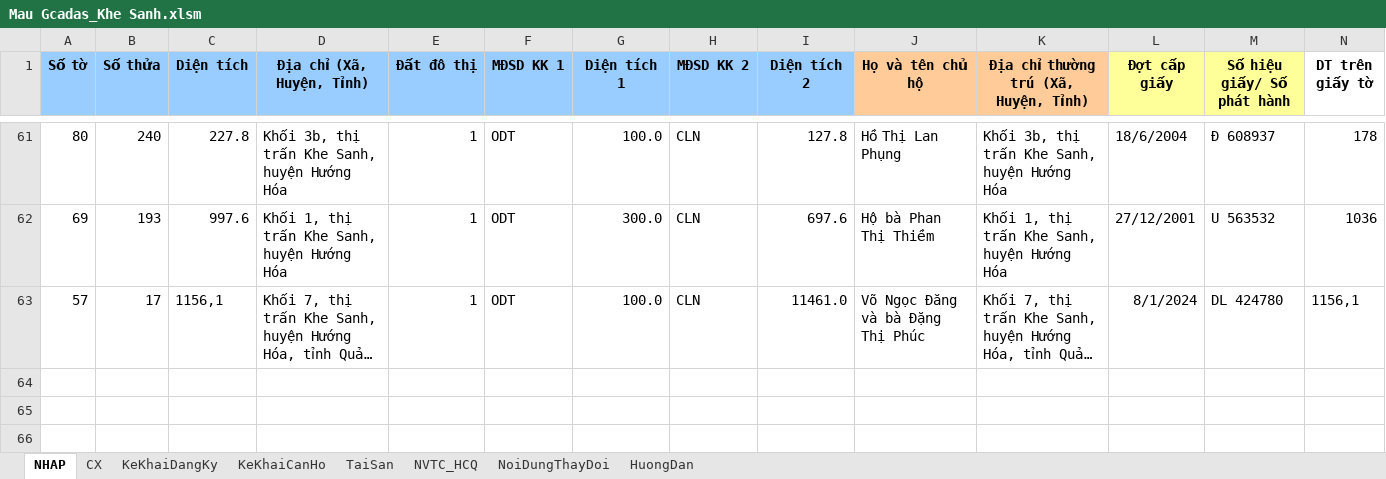
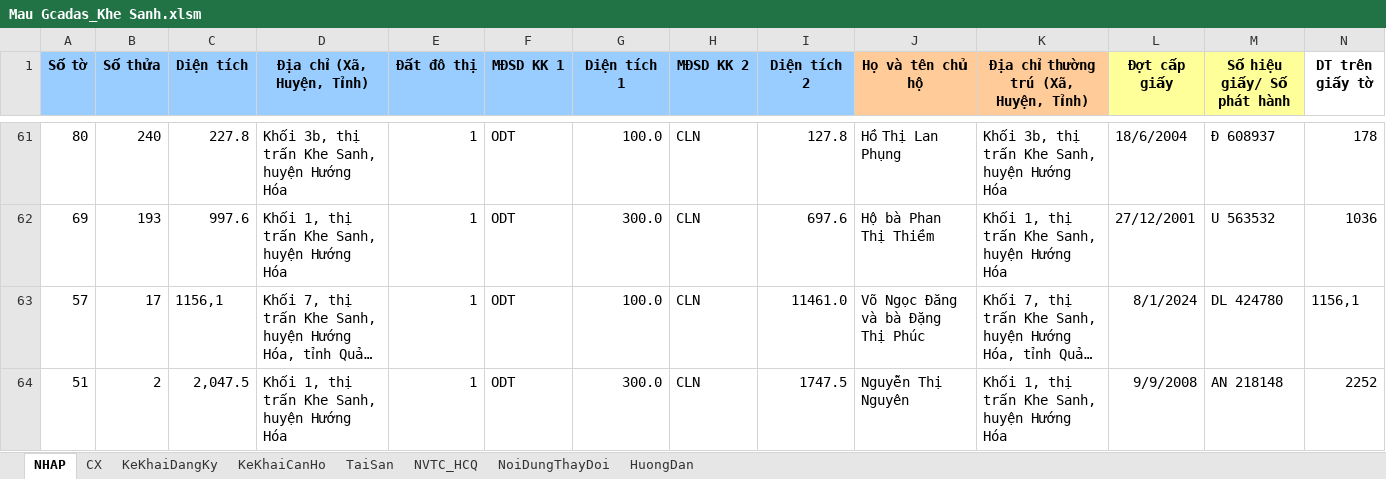
Before and after one commit to guitarkhongem/SOMUCKE, an Excel workbook: SODO/Khe Sanh/Mau Gcadas_Khe Sanh.xlsm, sheet NHAP, drawn as a sheet; only a part is shown, gaps mark what is left out; long unchanged cells end in …; values as stored, in another font and other column widths than the file's, no borders; charts and pictures not drawn; rows hold the shown columns only; the diff names each change by its address in the sheet, - before the commit and + after, or states it on an @@ line.

```diff
--- a/SODO/Khe Sanh/Mau Gcadas_Khe Sanh.xlsm (sheet NHAP)
+++ b/SODO/Khe Sanh/Mau Gcadas_Khe Sanh.xlsm (sheet NHAP)
+row 64: 51 | 2 | 2,047.5 | Khối 1, thị trấn Khe Sanh, huyện Hướng Hóa | 1 | ODT | 300.0 | CLN | 1747.5 | Nguyễn Thị Nguyên | Khối 1, thị trấn Khe Sanh, huyện Hướng Hóa | 9/9/2008 | AN 218148 | 2252
```
Also changed, not shown: SODO/Khe Sanh/FixedRowCopy.xlsx, 10 other files.
